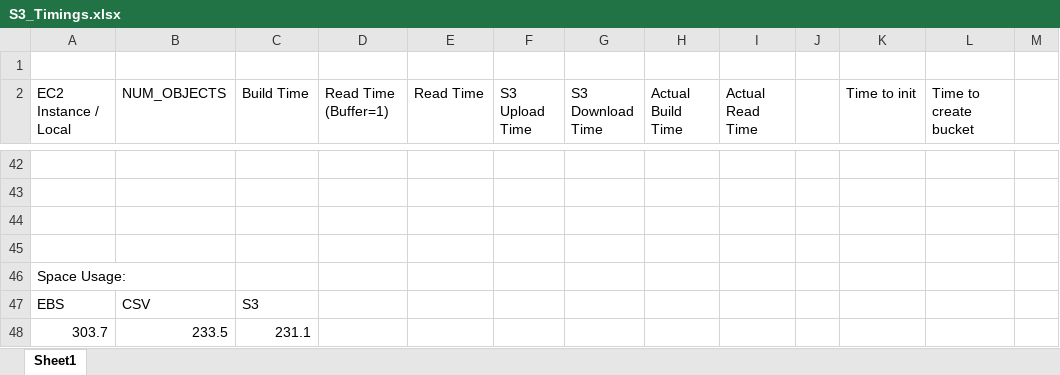
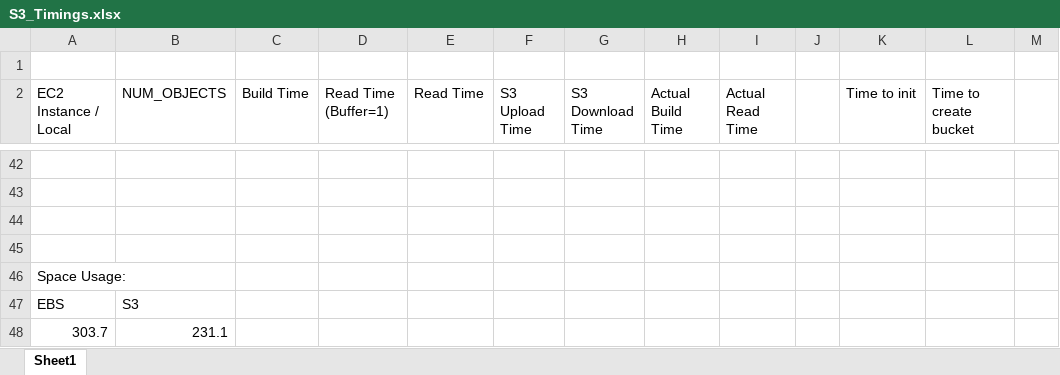
Before and after one commit to glenntu15/BuildVoterDatabase, an Excel workbook: S3_Timings.xlsx, sheet Sheet1, drawn as a sheet; only a part is shown, gaps mark what is left out; values as stored, in another font and other column widths than the file's, no borders; charts and pictures not drawn; the diff names each change by its address in the sheet, - before the commit and + after, or states it on an @@ line.

Commit message:
Final edits to S3_Timings

```diff
--- a/S3_Timings.xlsx (sheet Sheet1)
+++ b/S3_Timings.xlsx (sheet Sheet1)
-B47 (NUM_OBJECTS): CSV
+B47 (NUM_OBJECTS): S3
-C47 (Build Time): S3
+C47 (Build Time): (empty)
-B48 (NUM_OBJECTS): 233.5
+B48 (NUM_OBJECTS): 231.1
-C48 (Build Time): 231.1
+C48 (Build Time): (empty)
```
Also changed, not shown: charts or pictures.
